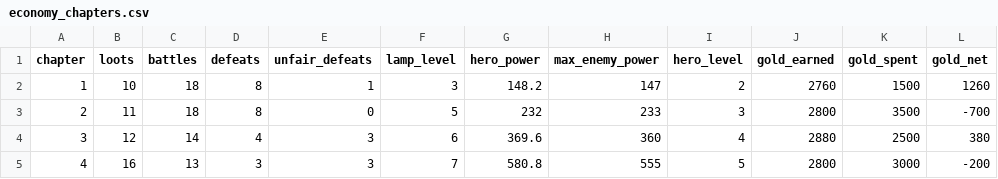
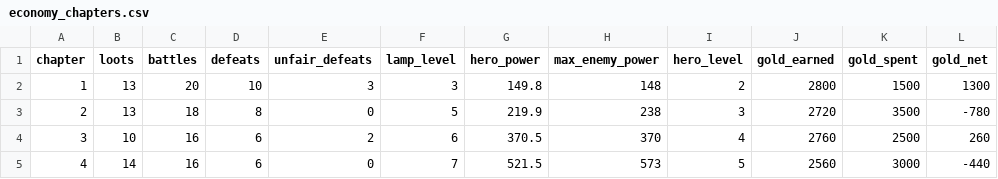
Before and after one commit to labetski-b/Cult.BattleSystem, a CSV file: output/economy_chapters.csv, drawn as a sheet; only a part is shown; the diff covers the shown part only.

```diff
--- a/output/economy_chapters.csv
+++ b/output/economy_chapters.csv
@@ -1,5 +1,5 @@
 chapter,loots,battles,defeats,unfair_defeats,lamp_level,hero_power,max_enemy_power,hero_level,gold_earned,gold_spent,gold_net
-1,10,18,8,1,3,148.2,147,2,2760,1500,1260
-2,11,18,8,0,5,232,233,3,2800,3500,-700
-3,12,14,4,3,6,369.6,360,4,2880,2500,380
-4,16,13,3,3,7,580.8,555,5,2800,3000,-200
+1,13,20,10,3,3,149.8,148,2,2800,1500,1300
+2,13,18,8,0,5,219.9,238,3,2720,3500,-780
+3,10,16,6,2,6,370.5,370,4,2760,2500,260
+4,14,16,6,0,7,521.5,573,5,2560,3000,-440
```
Also changed, not shown: 46 edited cells elsewhere in this file, output/economy_stages.csv, public/economy_chapters.csv, 4 other files.
